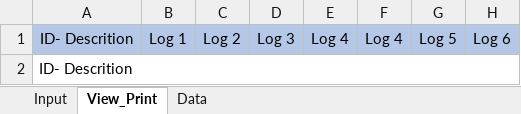
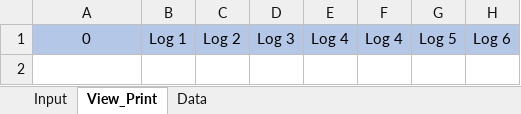
Before and after one commit to dnorthway/dnorthway.github.io, an Excel workbook: Save.xlsx, sheet View_Print, drawn as a sheet; only a part is shown; values as stored, in another font and other column widths than the file's, no borders; rows hold the shown columns only; the diff names each change by its address in the sheet, - before the commit and + after, or states it on an @@ line.

Commit message:
Add files via upload

```diff
--- a/Save.xlsx (sheet View_Print)
+++ b/Save.xlsx (sheet View_Print)
-A1: ID- Descrition
+A1: 0
-row 2: ID- Descrition
```
Also changed, not shown: sheet Data.
